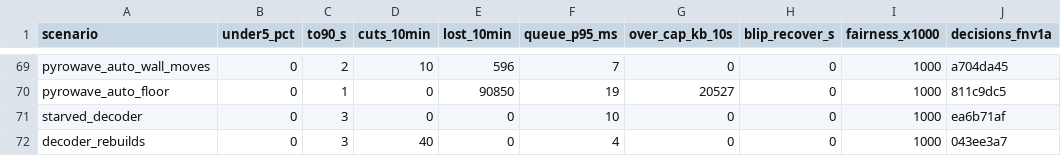
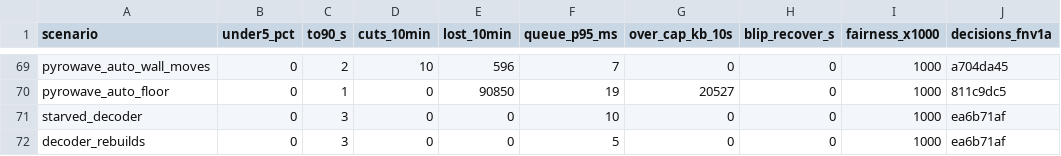
Before and after one commit to doopyelephant/Punktfunk-mt8186, a TSV file: crates/core/punktfunk-core/src/abr/sim/baseline.tsv, drawn as a sheet; only a part is shown, gaps mark what is left out.

Commit message:
fix(abr): judge keyframe asks only where a loss stands behind them
Every keyframe ask counted as decode recovery, so a client asking for
its own reasons cut the rate as if the link had failed: a tvOS
presenter rebuilding every few seconds, a decoder demoted after a
hand-off failure, a shed decoder queue. Four asks in a window cut by
0.7 with no test of the answer, and the host's growing IDR cooldown
left asks it never answered, so a lossless link fell to the floor.

The recovery driver now books an ask as recovery's only when a loss or
a damaged picture raised the freeze it serves. A freeze the decoder
raised on an unbroken stream, by asking or by showing nothing, asks
apart as a starved decoder's does; the pump's own sheds and a late
decoder's first ask do too.

A cut the remaining asks name is judged like the decoder's own: asks
that stop at the lower rate keep it, asks that outlive it give the rate
back and read as none until a run without them.

```diff
--- a/crates/core/punktfunk-core/src/abr/sim/baseline.tsv
+++ b/crates/core/punktfunk-core/src/abr/sim/baseline.tsv
@@ -71,2 +71,2 @@ pyrowave_auto_floor	0	1	0	90850	19	20527	0	1000	811c9dc5
 starved_decoder	0	3	0	0	10	0	0	1000	ea6b71af
-decoder_rebuilds	0	3	40	0	4	0	0	1000	043ee3a7
+decoder_rebuilds	0	3	0	0	5	0	0	1000	ea6b71af
```
Also changed, not shown: 10 other files.
